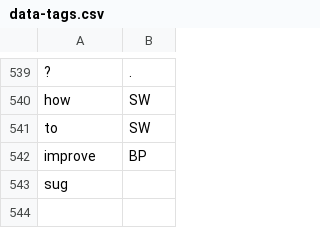
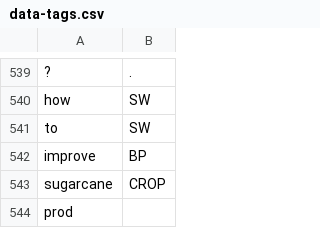
Before and after one commit to cutegirl520/SmartFarm-Assistant-NLP-ANN, a CSV file: datasets/data-tags.csv, drawn as a sheet; only a part is shown, gaps mark what is left out.

Commit message:
Bump version to 1.0.1.

```diff
--- a/datasets/data-tags.csv
+++ b/datasets/data-tags.csv
@@ -542,2 +542,3 @@ to,SW
 improve,BP
-sug
+sugarcane,CROP
+prod
```
